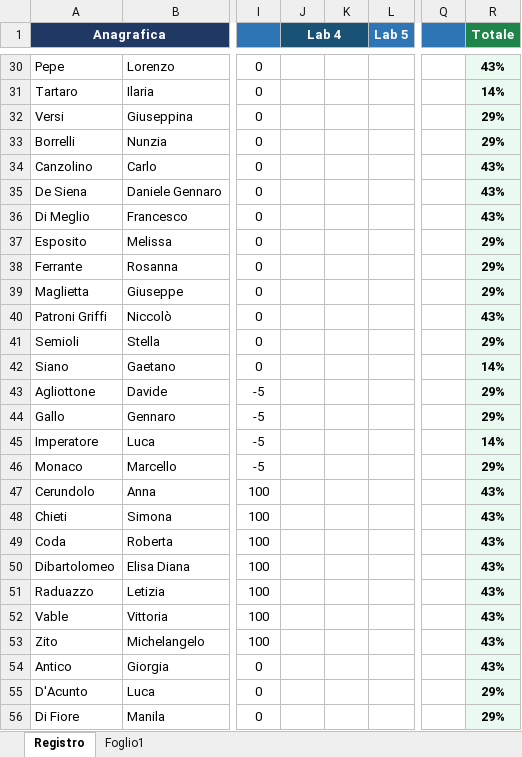
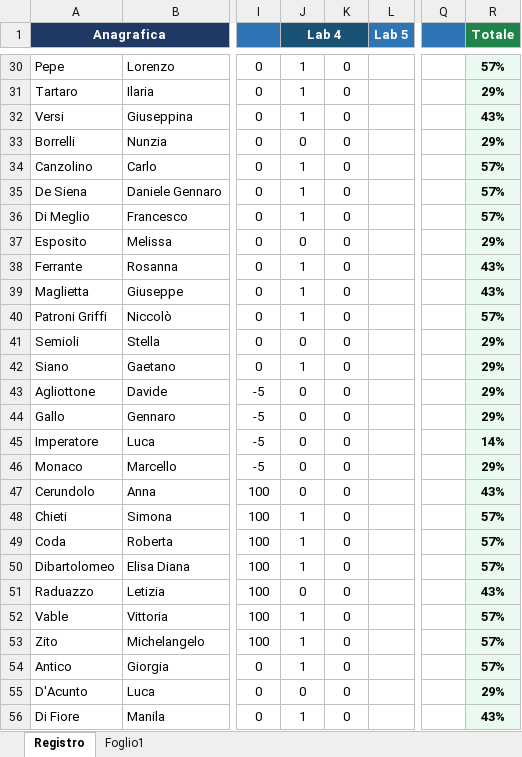
Before and after one commit to gbcalifano/gibi, an Excel workbook: mondaylab/26_registro.xlsx, sheet Registro, drawn as a sheet; only a part is shown, gaps mark what is left out; values as stored, in another font and other column widths than the file's, no borders; the diff covers the shown part only; the diff names each change by its address in the sheet, - before the commit and + after, or states it on an @@ line.

```diff
--- a/mondaylab/26_registro.xlsx (sheet Registro)
+++ b/mondaylab/26_registro.xlsx (sheet Registro)
-J30:J32 (Lab 4): (empty)
+J30:J32 (Lab 4): 1
-K30:K56: (empty)
+K30:K56: 0
-R30 (Totale): 43%
+R30 (Totale): 57%
-R31 (Totale): 14%
+R31 (Totale): 29%
-R32 (Totale): 29%
+R32 (Totale): 43%
-J33 (Lab 4): (empty)
+J33 (Lab 4): 0
-J34:J36 (Lab 4): (empty)
+J34:J36 (Lab 4): 1
-R34:R36 (Totale): 43%
+R34:R36 (Totale): 57%
-J37 (Lab 4): (empty)
+J37 (Lab 4): 0
-J38:J40 (Lab 4): (empty)
+J38:J40 (Lab 4): 1
-R38:R39 (Totale): 29%
+R38:R39 (Totale): 43%
-R40 (Totale): 43%
+R40 (Totale): 57%
-J41 (Lab 4): (empty)
+J41 (Lab 4): 0
-J42 (Lab 4): (empty)
+J42 (Lab 4): 1
-R42 (Totale): 14%
+R42 (Totale): 29%
-J43:J47 (Lab 4): (empty)
+J43:J47 (Lab 4): 0
-J48:J50 (Lab 4): (empty)
+J48:J50 (Lab 4): 1
-R48:R50 (Totale): 43%
+R48:R50 (Totale): 57%
-J51 (Lab 4): (empty)
+J51 (Lab 4): 0
-J52:J54 (Lab 4): (empty)
+J52:J54 (Lab 4): 1
-R52:R54 (Totale): 43%
+R52:R54 (Totale): 57%
-J55 (Lab 4): (empty)
+J55 (Lab 4): 0
-J56 (Lab 4): (empty)
+J56 (Lab 4): 1
-R56 (Totale): 29%
+R56 (Totale): 43%
```
Also changed, not shown: 101 edited cells elsewhere in this sheet, sheet Foglio1, 19 other files.
